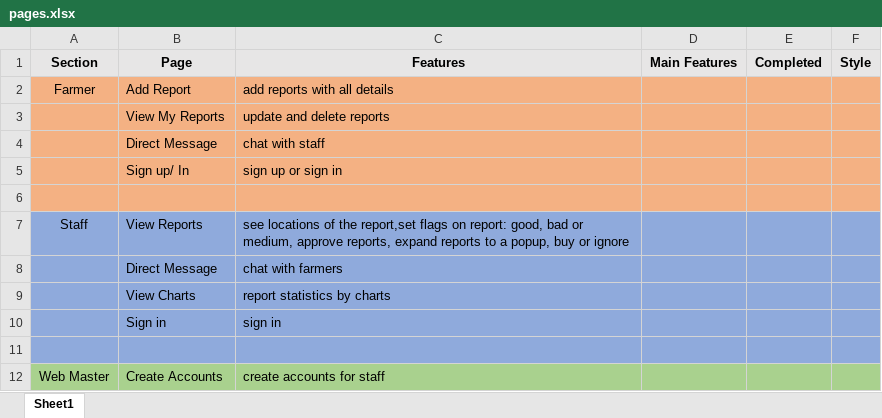
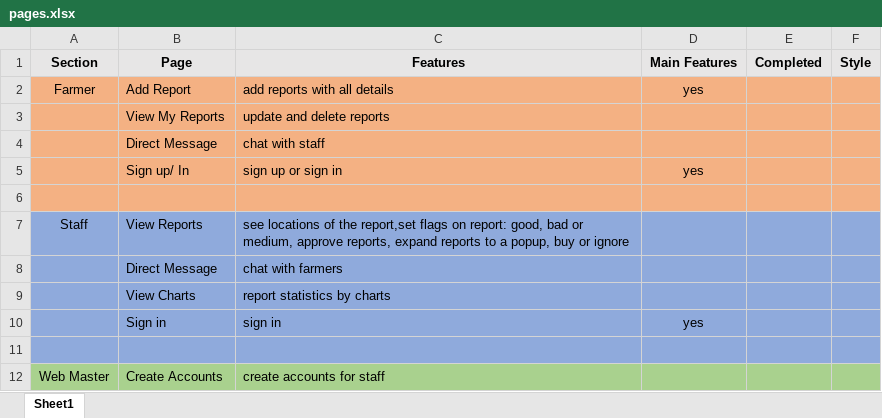
Before and after one commit to HasiruNMP/WebProjectY2, an Excel workbook: pages.xlsx, sheet Sheet1, drawn as a sheet; values as stored, in another font and other column widths than the file's, no borders; the diff names each change by its address in the sheet, - before the commit and + after, or states it on an @@ line.

```diff
--- a/pages.xlsx (sheet Sheet1)
+++ b/pages.xlsx (sheet Sheet1)
-D2 (Main Features): (empty)
+D2 (Main Features): yes
-D5 (Main Features): (empty)
+D5 (Main Features): yes
-D10 (Main Features): (empty)
+D10 (Main Features): yes
```
Also changed, not shown: 7 other files.
